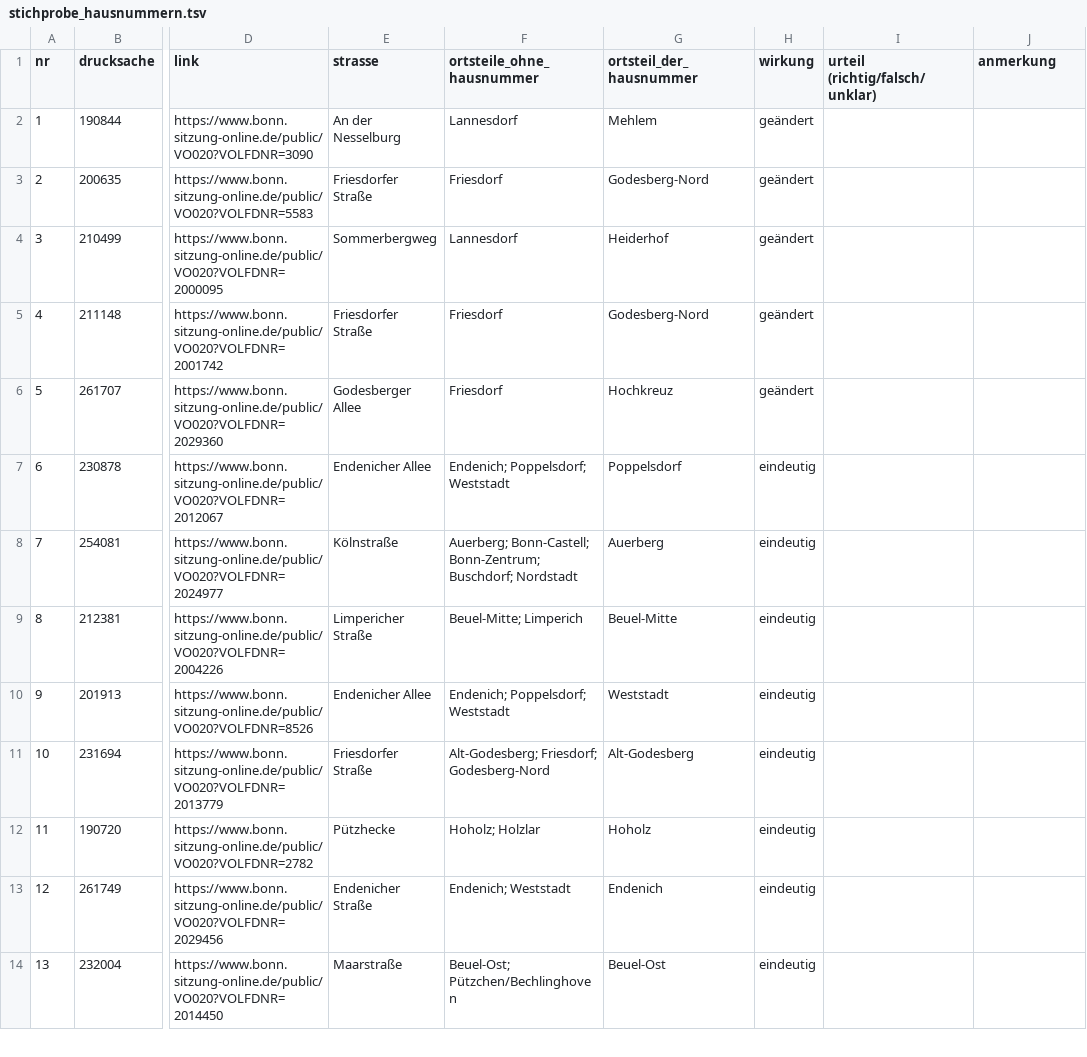
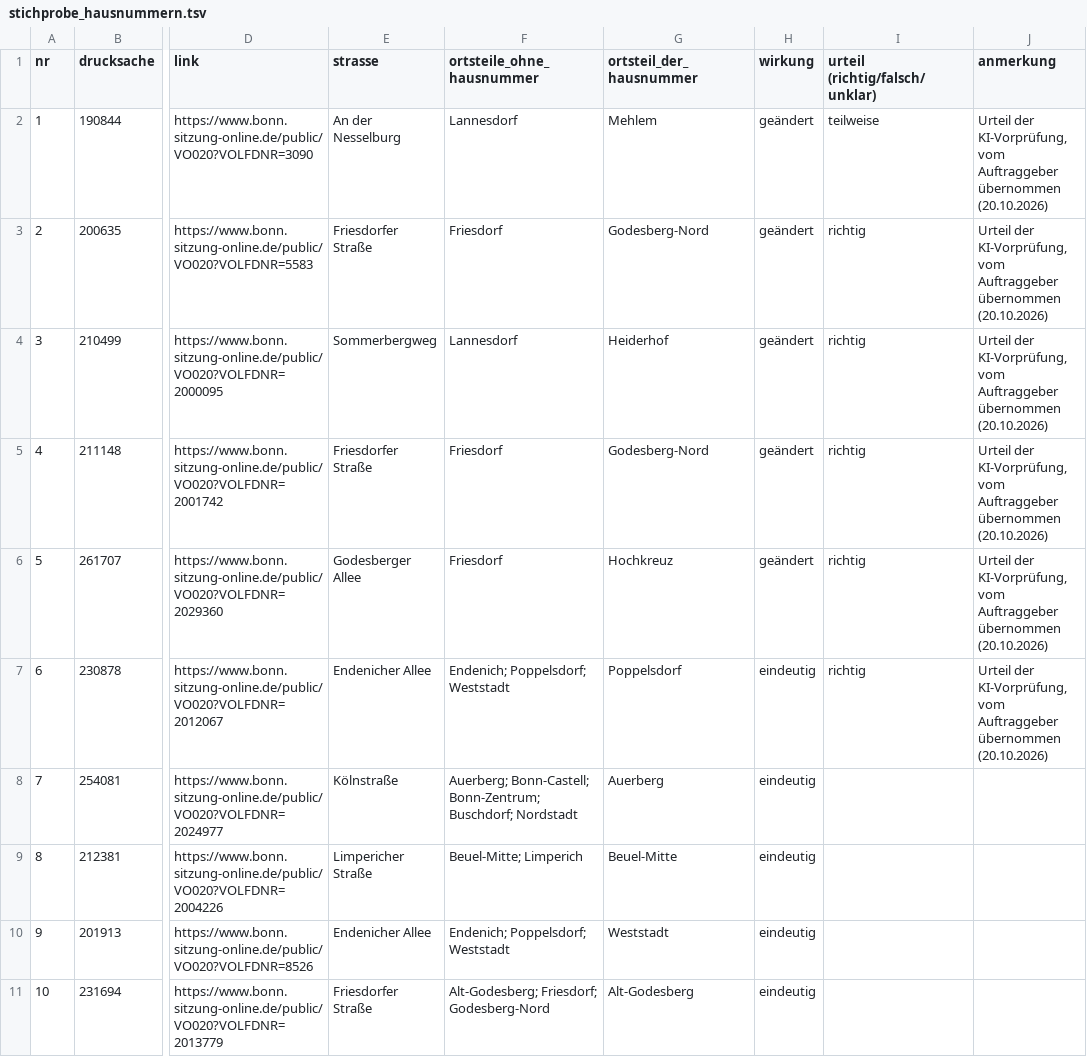
Before and after one commit to daimpad/allris-test, a TSV file: data/export/hausnummern/stichprobe_hausnummern.tsv, drawn as a sheet; only a part is shown, gaps mark what is left out; the shorter side is filled out with more unchanged rows; the diff names each change by its address in the sheet, - before the commit and + after, or states it on an @@ line.

```diff
--- a/data/export/hausnummern/stichprobe_hausnummern.tsv
+++ b/data/export/hausnummern/stichprobe_hausnummern.tsv
-I2 (urteil (richtig/falsch/unklar)): (empty)
+I2 (urteil (richtig/falsch/unklar)): teilweise
-J2:J7 (anmerkung): (empty)
+J2:J7 (anmerkung): Urteil der KI-Vorprüfung, vom Auftraggeber übernommen (20.10.2026)
-I3:I7 (urteil (richtig/falsch/unklar)): (empty)
+I3:I7 (urteil (richtig/falsch/unklar)): richtig
```
